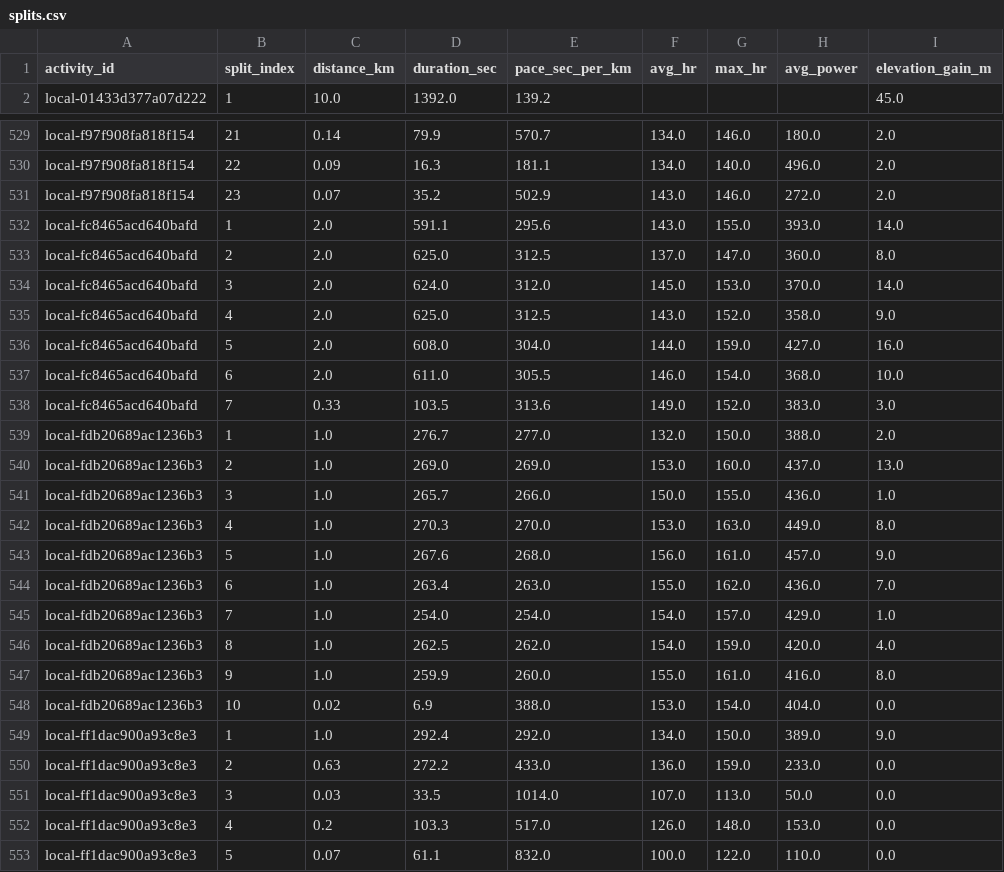
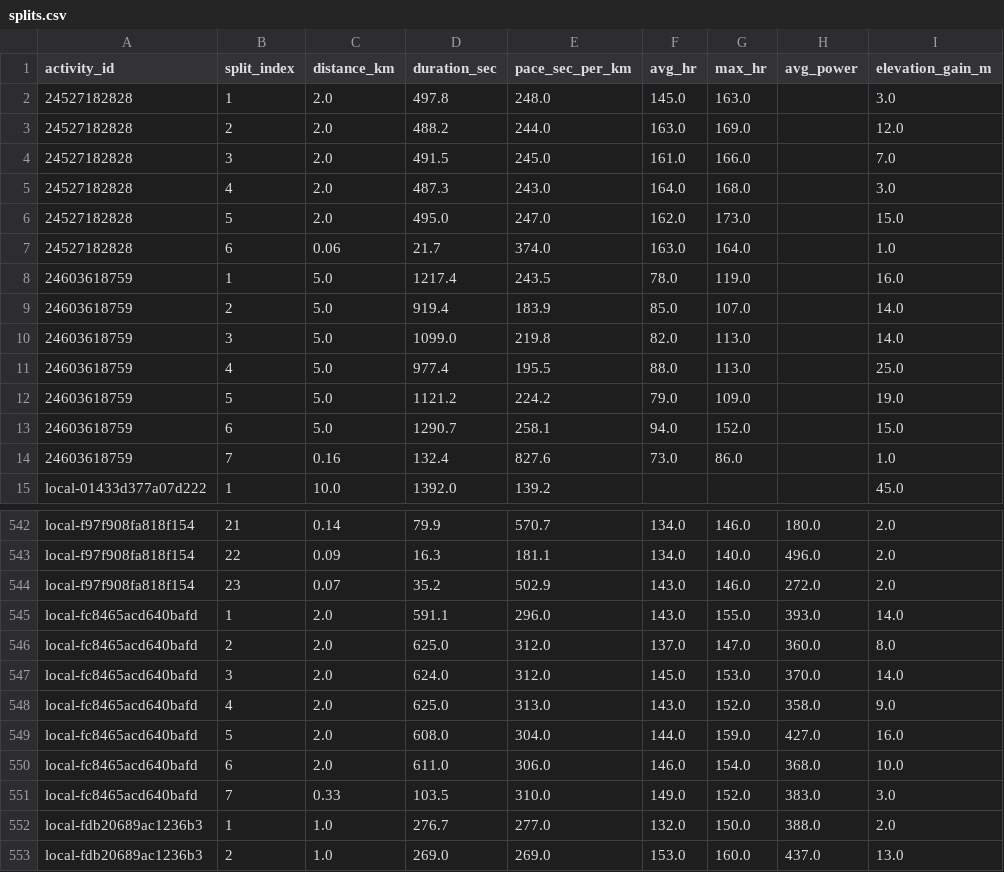
Before and after one commit to Physix21/LaufCoach, a CSV file: data/processed/splits.csv, drawn as a sheet; only a part is shown, gaps mark what is left out; the shorter side is filled out with more unchanged rows.

Commit message:
fix: reconcile live Garmin exports and activity dates

```diff
--- a/data/processed/splits.csv
+++ b/data/processed/splits.csv
@@ -1,2 +1,15 @@
 activity_id,split_index,distance_km,duration_sec,pace_sec_per_km,avg_hr,max_hr,avg_power,elevation_gain_m
+24527182828,1,2.0,497.8,248.0,145.0,163.0,,3.0
+24527182828,2,2.0,488.2,244.0,163.0,169.0,,12.0
+24527182828,3,2.0,491.5,245.0,161.0,166.0,,7.0
+24527182828,4,2.0,487.3,243.0,164.0,168.0,,3.0
+24527182828,5,2.0,495.0,247.0,162.0,173.0,,15.0
+24527182828,6,0.06,21.7,374.0,163.0,164.0,,1.0
+24603618759,1,5.0,1217.4,243.5,78.0,119.0,,16.0
+24603618759,2,5.0,919.4,183.9,85.0,107.0,,14.0
+24603618759,3,5.0,1099.0,219.8,82.0,113.0,,14.0
+24603618759,4,5.0,977.4,195.5,88.0,113.0,,25.0
+24603618759,5,5.0,1121.2,224.2,79.0,109.0,,19.0
+24603618759,6,5.0,1290.7,258.1,94.0,152.0,,15.0
+24603618759,7,0.16,132.4,827.6,73.0,86.0,,1.0
 local-01433d377a07d222,1,10.0,1392.0,139.2,,,,45.0
@@ -531,9 +544,9 @@ local-f97f908fa818f154,22,0.09,16.3,181.1,134.0,140.0,496.0,2.0
 local-f97f908fa818f154,23,0.07,35.2,502.9,143.0,146.0,272.0,2.0
-local-fc8465acd640bafd,1,2.0,591.1,295.6,143.0,155.0,393.0,14.0
-local-fc8465acd640bafd,2,2.0,625.0,312.5,137.0,147.0,360.0,8.0
+local-fc8465acd640bafd,1,2.0,591.1,296.0,143.0,155.0,393.0,14.0
+local-fc8465acd640bafd,2,2.0,625.0,312.0,137.0,147.0,360.0,8.0
 local-fc8465acd640bafd,3,2.0,624.0,312.0,145.0,153.0,370.0,14.0
-local-fc8465acd640bafd,4,2.0,625.0,312.5,143.0,152.0,358.0,9.0
+local-fc8465acd640bafd,4,2.0,625.0,313.0,143.0,152.0,358.0,9.0
 local-fc8465acd640bafd,5,2.0,608.0,304.0,144.0,159.0,427.0,16.0
-local-fc8465acd640bafd,6,2.0,611.0,305.5,146.0,154.0,368.0,10.0
-local-fc8465acd640bafd,7,0.33,103.5,313.6,149.0,152.0,383.0,3.0
+local-fc8465acd640bafd,6,2.0,611.0,306.0,146.0,154.0,368.0,10.0
+local-fc8465acd640bafd,7,0.33,103.5,310.0,149.0,152.0,383.0,3.0
 local-fdb20689ac1236b3,1,1.0,276.7,277.0,132.0,150.0,388.0,2.0
```
Also changed, not shown: data/processed/activities.csv, data/processed/weekly_summary.csv, 16 other files.
